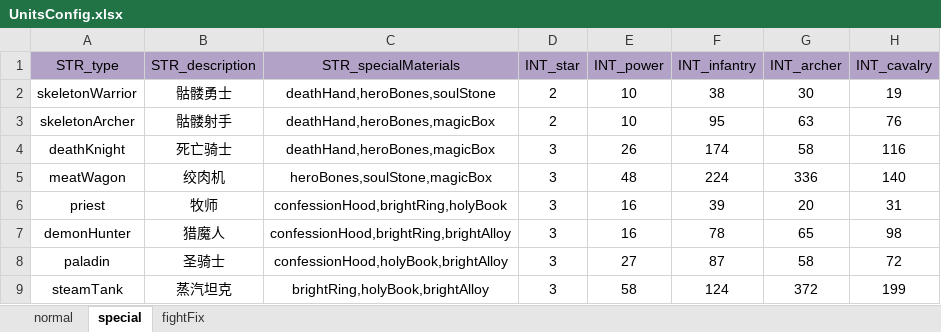
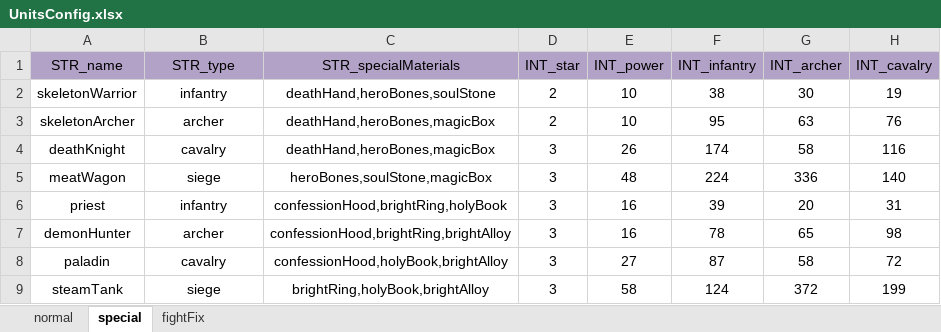
Before and after one commit to ModunZhang/kod_client, an Excel workbook: gameData/shared/UnitsConfig.xlsx, sheet special, drawn as a sheet; only a part is shown; values as stored, in another font and other column widths than the file's, no borders; the diff names each change by its address in the sheet, - before the commit and + after, or states it on an @@ line.

Commit message:
modify configs

```diff
--- a/gameData/shared/UnitsConfig.xlsx (sheet special)
+++ b/gameData/shared/UnitsConfig.xlsx (sheet special)
-A1: STR_type
+A1: STR_name
-B1: STR_description
+B1: STR_type
-B2 (STR_type): 骷髅勇士
+B2 (STR_type): infantry
-B3 (STR_type): 骷髅射手
+B3 (STR_type): archer
-B4 (STR_type): 死亡骑士
+B4 (STR_type): cavalry
-B5 (STR_type): 绞肉机
+B5 (STR_type): siege
-B6 (STR_type): 牧师
+B6 (STR_type): infantry
-B7 (STR_type): 猎魔人
+B7 (STR_type): archer
-B8 (STR_type): 圣骑士
+B8 (STR_type): cavalry
-B9 (STR_type): 蒸汽坦克
+B9 (STR_type): siege
```
